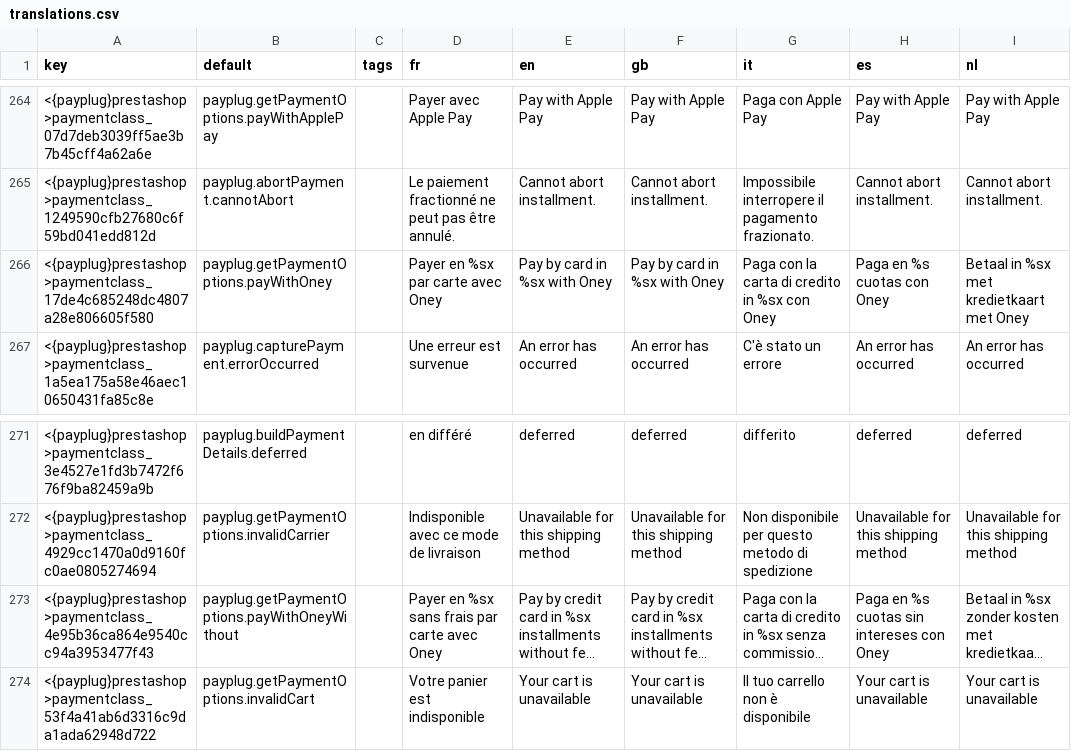
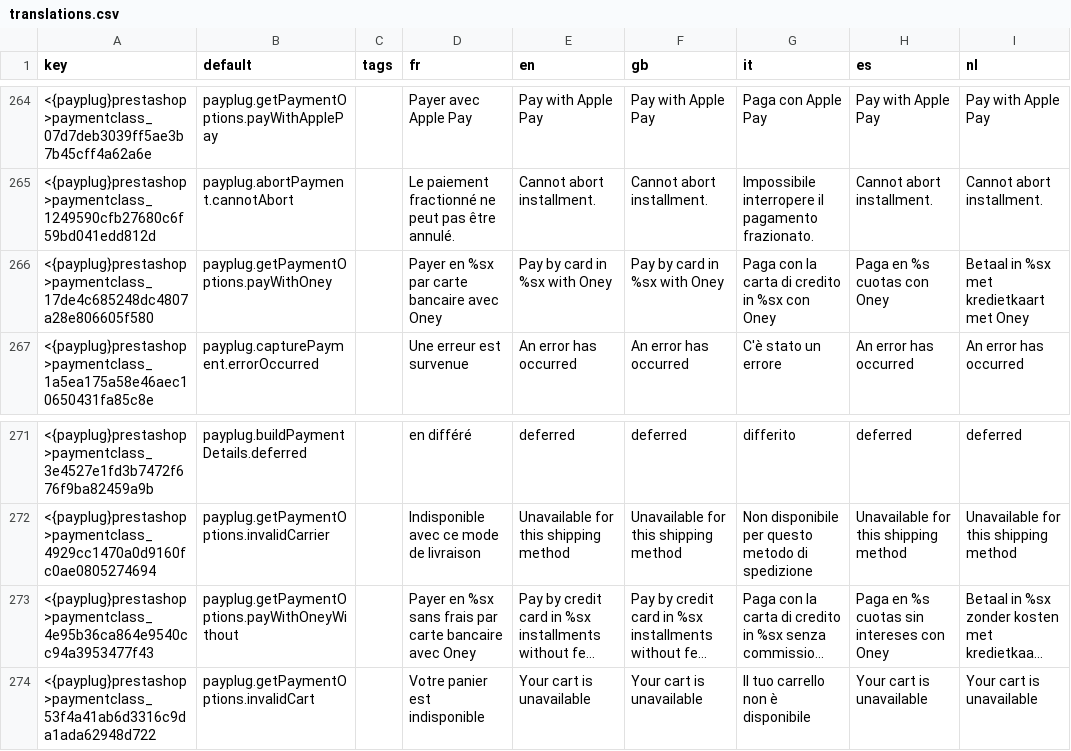
Before and after one commit to payplug/payplug-prestashop, a CSV file: dev/dist/payplug/translations.csv, drawn as a sheet; only a part is shown, gaps mark what is left out; long unchanged cells end in …; the diff names each change by its address in the sheet, - before the commit and + after, or states it on an @@ line.

Commit message:
fix: PRE-1647: fix oney fr translation in the checkout

```diff
--- a/dev/dist/payplug/translations.csv
+++ b/dev/dist/payplug/translations.csv
-D266 (fr): Payer en %sx par carte avec Oney
+D266 (fr): Payer en %sx par carte bancaire avec Oney
-D273 (fr): …par carte avec Oney
+D273 (fr): …par carte bancaire avec Oney
```
Also changed, not shown: 1 other file.
